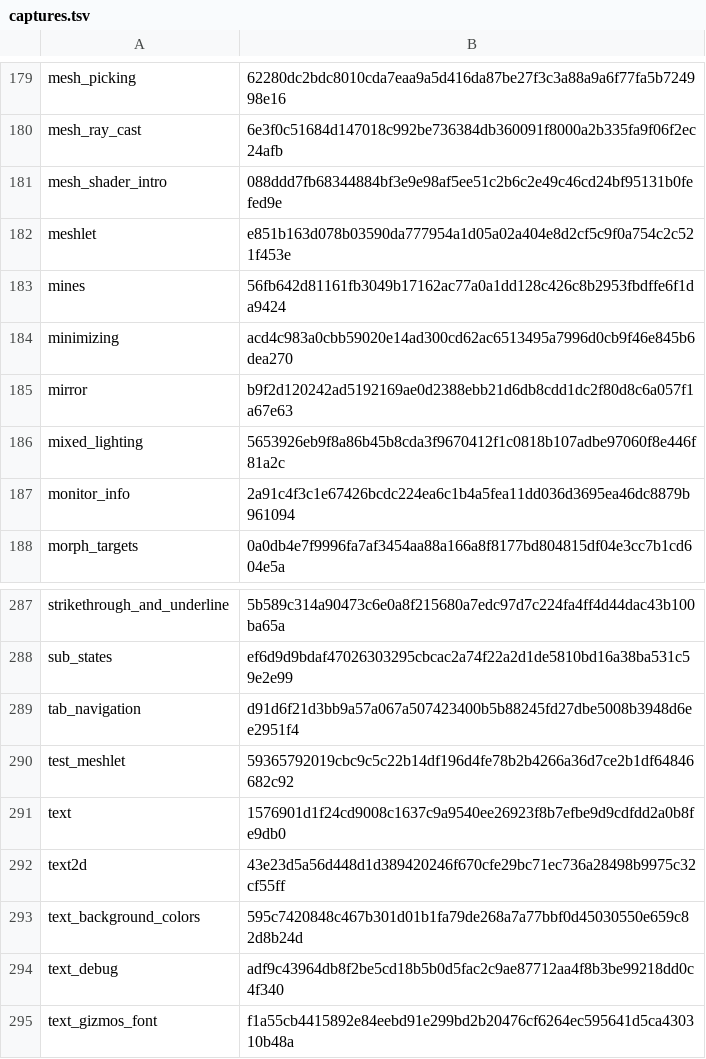
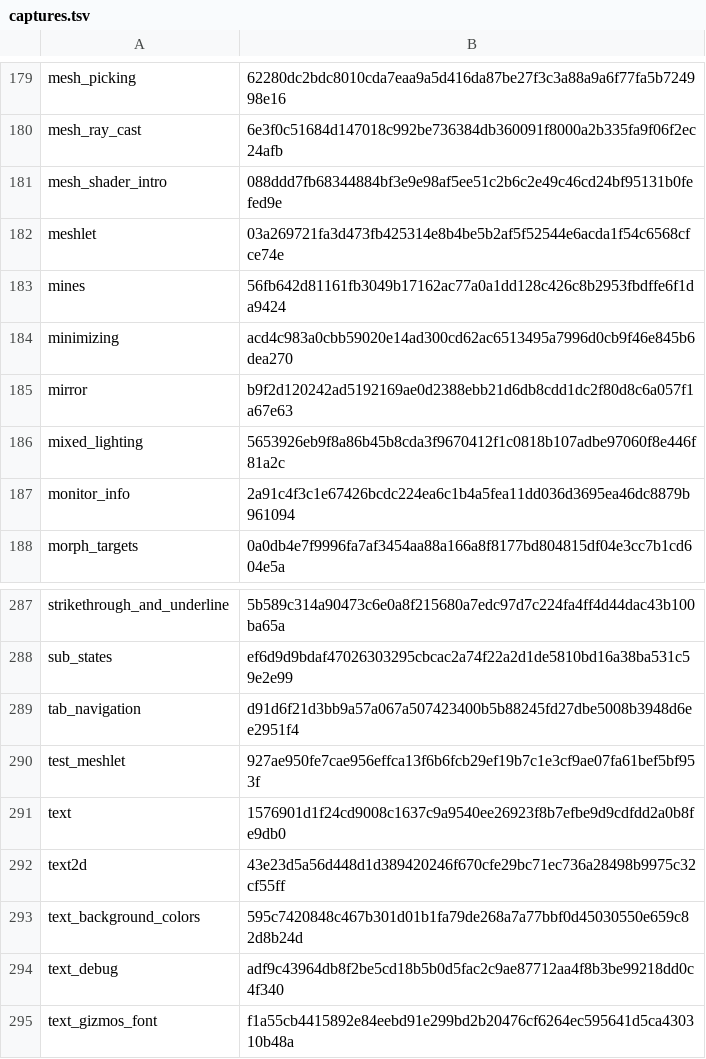
Before and after one commit to EggyStudio/BevyCSharp, a TSV file: .github/assets/gallery/captures.tsv, drawn as a sheet; only a part is shown, gaps mark what is left out.

```diff
--- a/.github/assets/gallery/captures.tsv
+++ b/.github/assets/gallery/captures.tsv
@@ -181,3 +181,3 @@ mesh_ray_cast	6e3f0c51684d147018c992be736384db360091f8000a2b335fa9f06f2ec24afb
 mesh_shader_intro	088ddd7fb68344884bf3e9e98af5ee51c2b6c2e49c46cd24bf95131b0fefed9e
-meshlet	e851b163d078b03590da777954a1d05a02a404e8d2cf5c9f0a754c2c521f453e
+meshlet	03a269721fa3d473fb425314e8b4be5b2af5f52544e6acda1f54c6568cfce74e
 mines	56fb642d81161fb3049b17162ac77a0a1dd128c426c8b2953fbdffe6f1da9424
@@ -289,3 +289,3 @@ sub_states	ef6d9d9bdaf47026303295cbcac2a74f22a2d1de5810bd16a38ba531c59e2e99
 tab_navigation	d91d6f21d3bb9a57a067a507423400b5b88245fd27dbe5008b3948d6ee2951f4
-test_meshlet	59365792019cbc9c5c22b14df196d4fe78b2b4266a36d7ce2b1df64846682c92
+test_meshlet	927ae950fe7cae956effca13f6b6fcb29ef19b7c1e3cf9ae07fa61bef5bf953f
 text	1576901d1f24cd9008c1637c9a9540ee26923f8b7efbe9d9cdfdd2a0b8fe9db0
```
Also changed, not shown: 14 other files.
